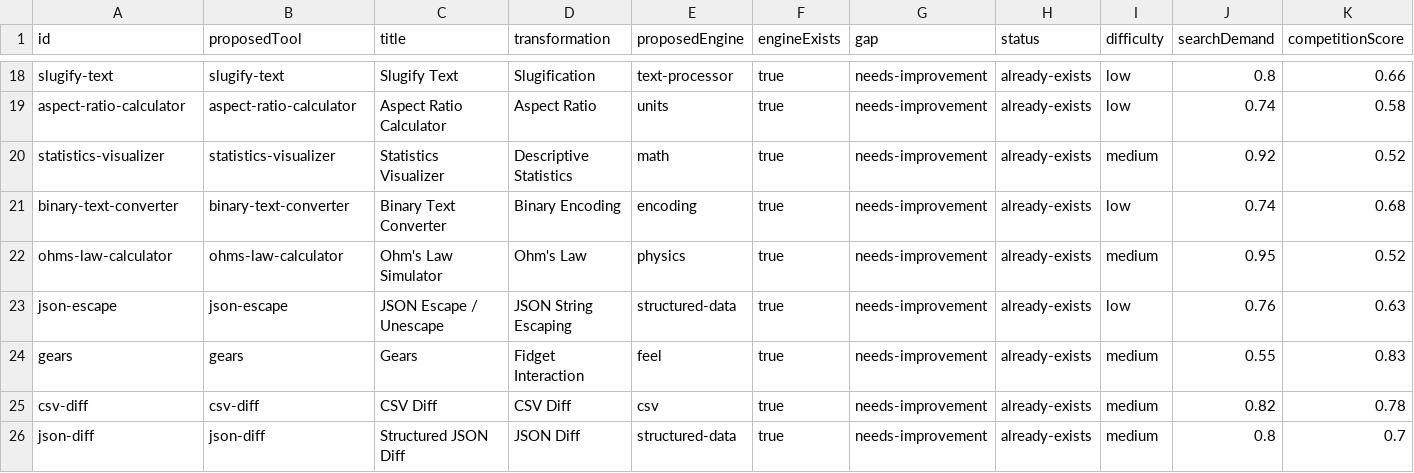
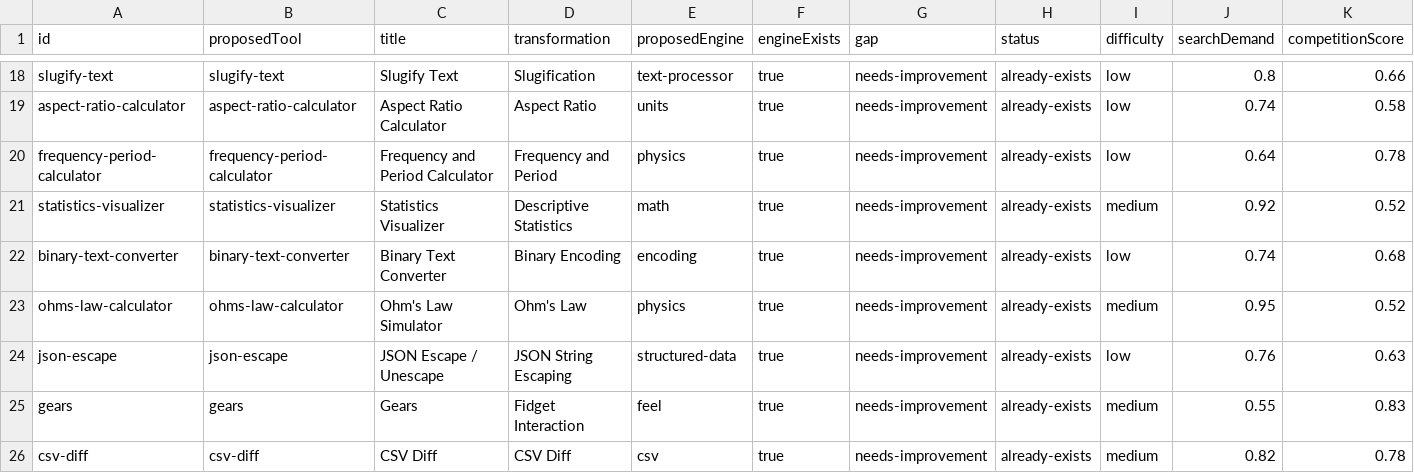
Before and after one commit to AtharvaMahamuni/toytools, a CSV file: research/reports/opportunities.csv, drawn as a sheet; only a part is shown, gaps mark what is left out; the shorter side is filled out with more unchanged rows; rows hold the shown columns only; the diff covers the shown part only; the diff names each change by its address in the sheet, - before the commit and + after, or states it on an @@ line.

Commit message:
Add the five unseeded physics simulations to the research roadmap
Pendulum, frequency and period, wave speed, heat transfer, and nuclear reactor already ship, and the other physics seeds already pointed at them. They had no records of their own, so the roadmap never listed them. The next-build recommendation is unchanged.

```diff
--- a/research/reports/opportunities.csv
+++ b/research/reports/opportunities.csv
+row 20: frequency-period-calculator | frequency-period-calculator | Frequency and Period Calculator | Frequency and Period | physics | true | needs-improvement | already-exists | low | 0.64 | 0.78
```
Also changed, not shown: 4 added rows elsewhere in this file, 14 other files.
